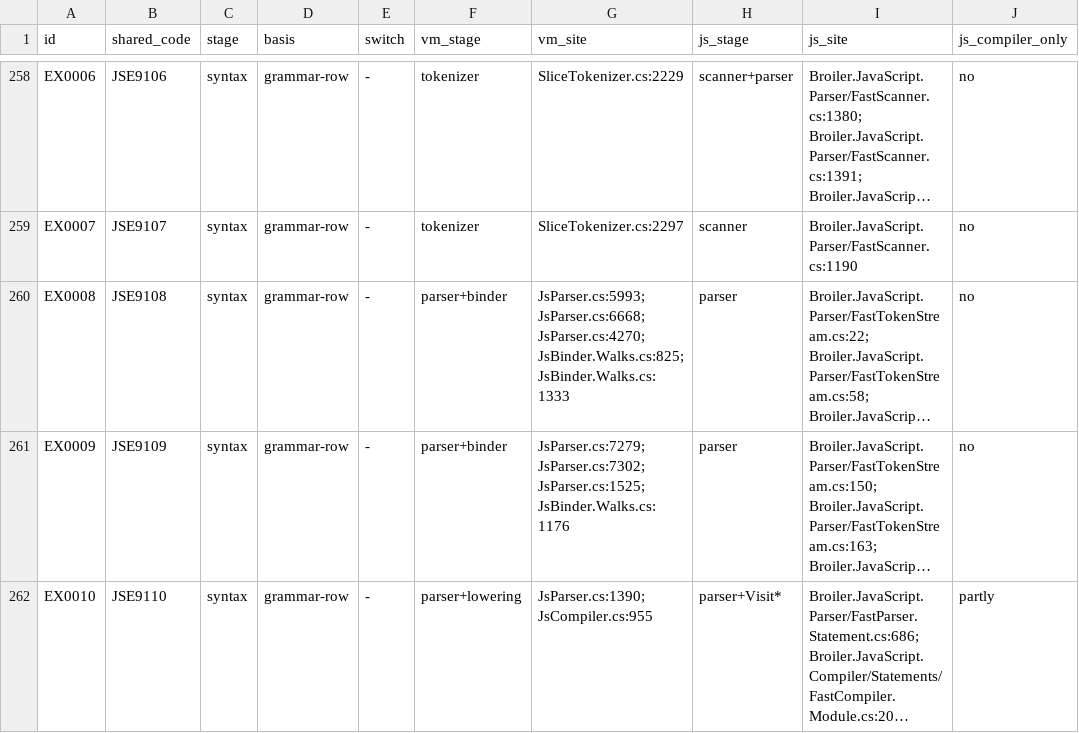
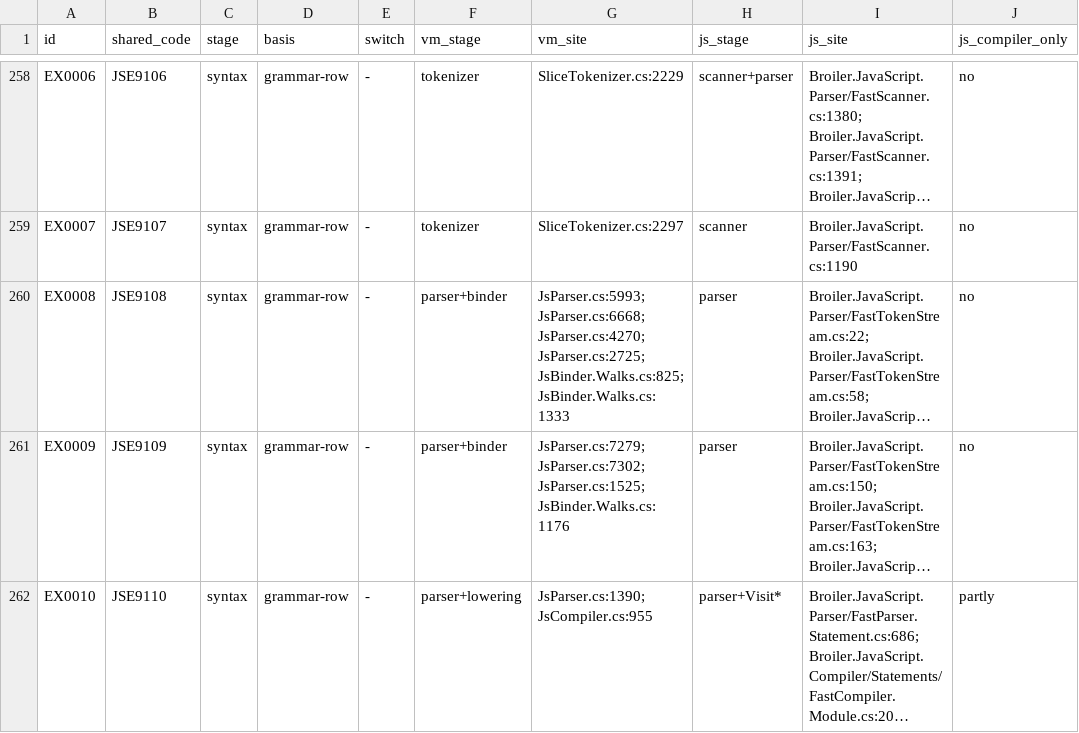
Before and after one commit to Broiler-Platform/Broiler.JS, a TSV file: Broiler.ECMAScript/docs/frontend/stages.tsv, drawn as a sheet; only a part is shown, gaps mark what is left out; long unchanged cells end in …; the diff covers the shown part only; the diff names each change by its address in the sheet, - before the commit and + after, or states it on an @@ line.

```diff
--- a/Broiler.ECMAScript/docs/frontend/stages.tsv
+++ b/Broiler.ECMAScript/docs/frontend/stages.tsv
-G260 (vm_site): …JsParser.cs:6668; JsParser.cs:4270; JsBinder.Walks.cs:825; JsBinder.Walks.cs:1333
+G260 (vm_site): …JsParser.cs:6668; JsParser.cs:4270; JsParser.cs:2725; JsBinder.Walks.cs:825; JsBinder.Walks.cs:1333
```
Also changed, not shown: 12 edited cells elsewhere in this file, 1 other file.
